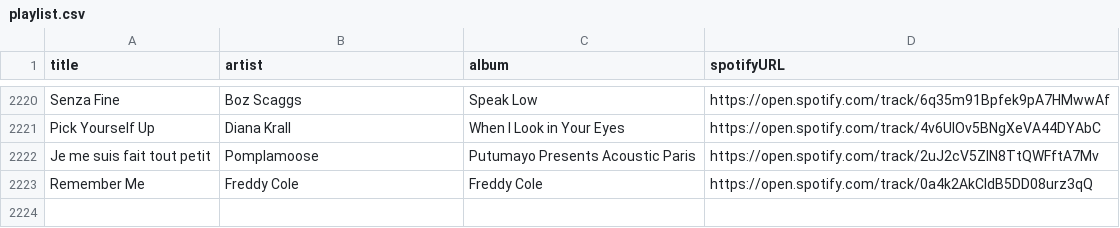
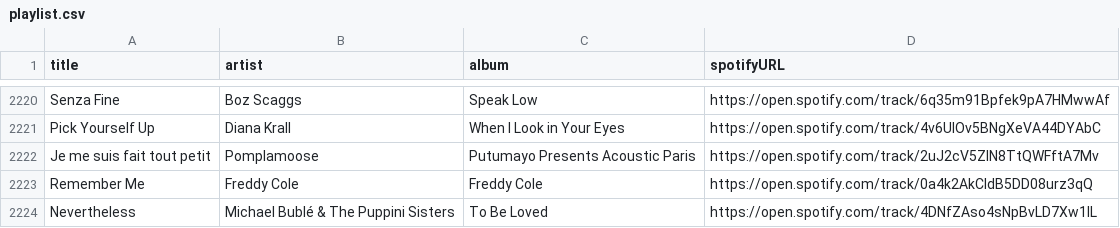
Before and after one commit to albertollamaso/best-bossa-nova-and-jazz-playlist, a CSV file: playlist.csv, drawn as a sheet; only a part is shown, gaps mark what is left out; the diff names each change by its address in the sheet, - before the commit and + after, or states it on an @@ line.

```diff
--- a/playlist.csv
+++ b/playlist.csv
+row 2224: Nevertheless | Michael Bublé & The Puppini Sisters | To Be Loved | https://open.spotify.com/track/4DNfZAso4sNpBvLD7Xw1lL
```
Also changed, not shown: 1 other file.
